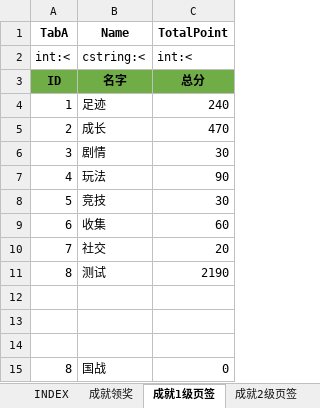
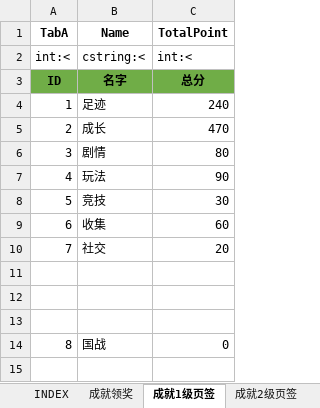
Before and after one commit to hataksumo/ExcelToLua, an Excel workbook: Excel/镇魂街/achieve.成就.xlsx, sheet 成就1级页签, drawn as a sheet; values as stored, in another font and other column widths than the file's, no borders; the diff names each change by its address in the sheet, - before the commit and + after, or states it on an @@ line.

```diff
--- a/Excel/镇魂街/achieve.成就.xlsx (sheet 成就1级页签)
+++ b/Excel/镇魂街/achieve.成就.xlsx (sheet 成就1级页签)
-C6 (TotalPoint): 30
+C6 (TotalPoint): 80
-row 11: 8 | 测试 | 2190
```
Also changed, not shown: sheet 成就领奖, sheet 成就条件类型, sheet 成就2级页签, formulas that keep their value, Excel/镇魂街/drop.掉落表.xlsx, Excel/镇魂街/item.道具.xlsx, 37 other files.
